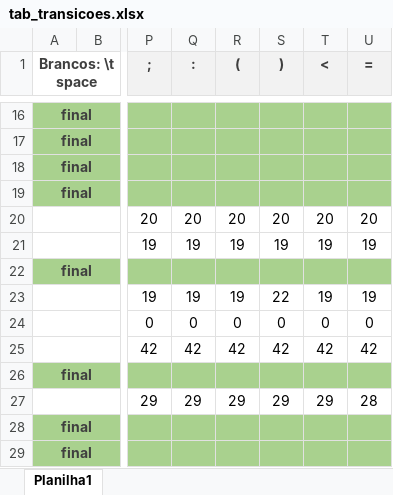
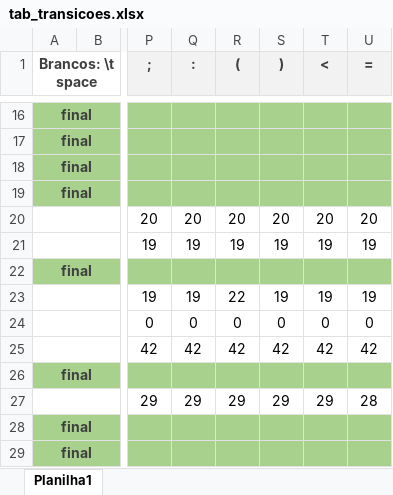
Before and after one commit to pharkrum/Compiler-Project-to-Portugol, an Excel workbook: Automato/tab_transicoes.xlsx, sheet Planilha1, drawn as a sheet; only a part is shown, gaps mark what is left out; values as stored, in another font and other column widths than the file's, no borders; the diff names each change by its address in the sheet, - before the commit and + after, or states it on an @@ line.

```diff
--- a/Automato/tab_transicoes.xlsx (sheet Planilha1)
+++ b/Automato/tab_transicoes.xlsx (sheet Planilha1)
-R23 ((): 19
+R23 ((): 22
-S23 ()): 22
+S23 ()): 19
```
Also changed, not shown: 3 other files.
